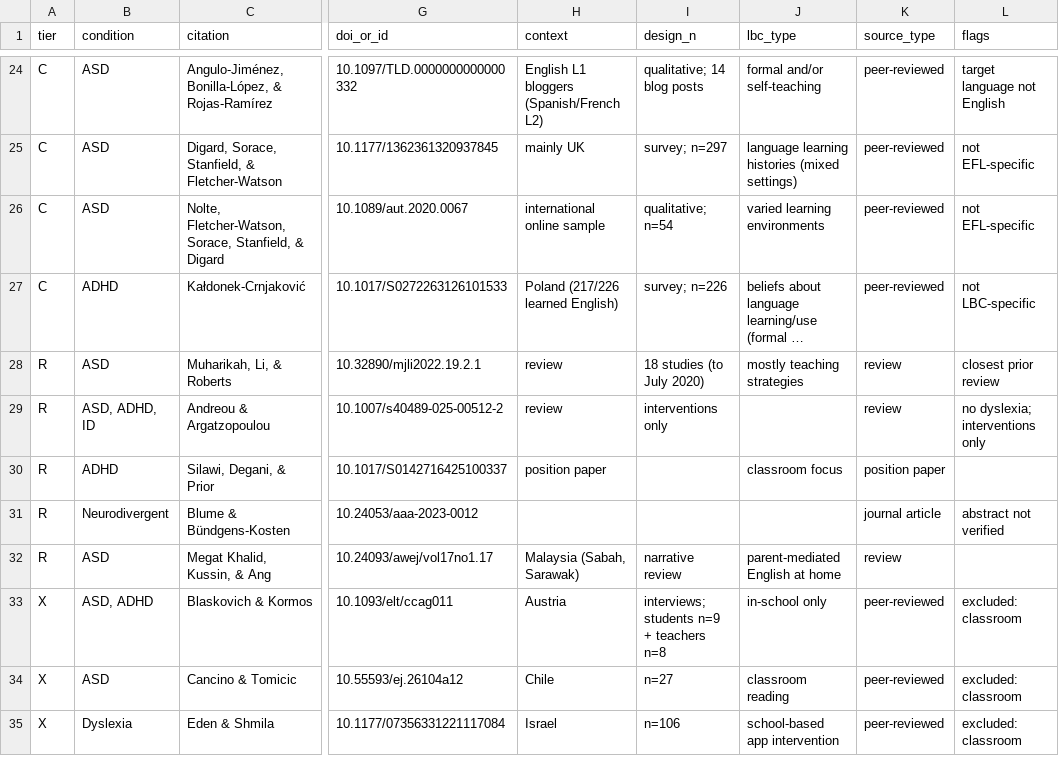
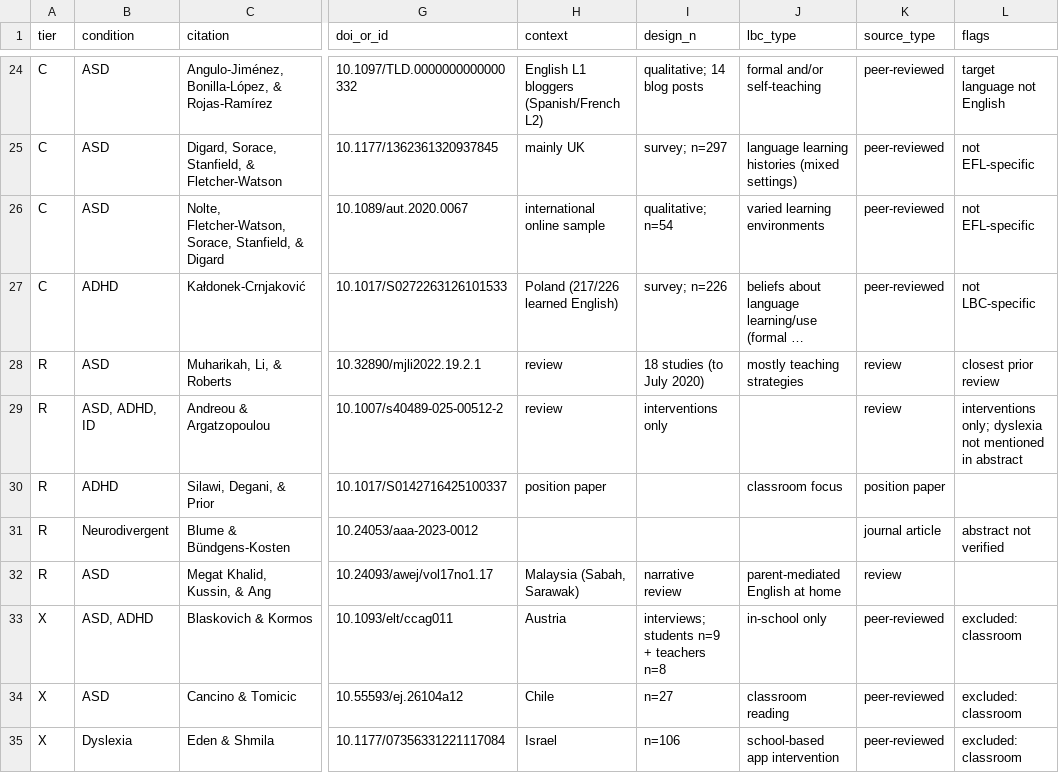
Before and after one commit to lexichioi-create/study, a CSV file: scoping-review-feasibility/candidate-studies.csv, drawn as a sheet; only a part is shown, gaps mark what is left out; long unchanged cells end in …; the diff names each change by its address in the sheet, - before the commit and + after, or states it on an @@ line.

```diff
--- a/scoping-review-feasibility/candidate-studies.csv
+++ b/scoping-review-feasibility/candidate-studies.csv
-L29 (flags): no dyslexia; interventions only
+L29 (flags): interventions only; dyslexia not mentioned in abstract
```
